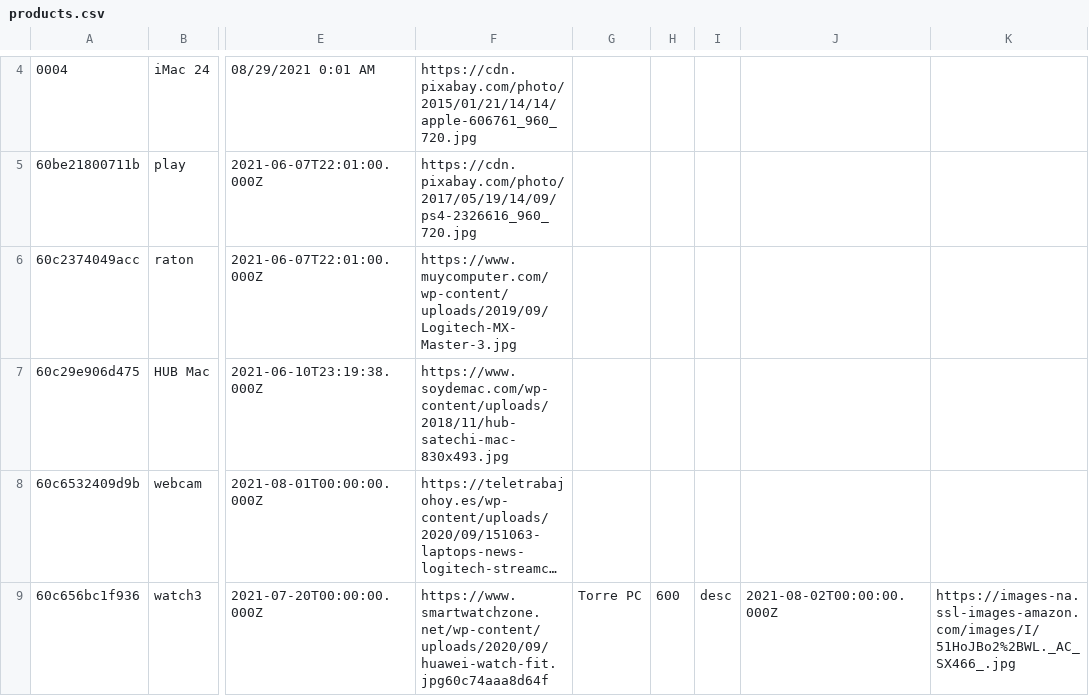
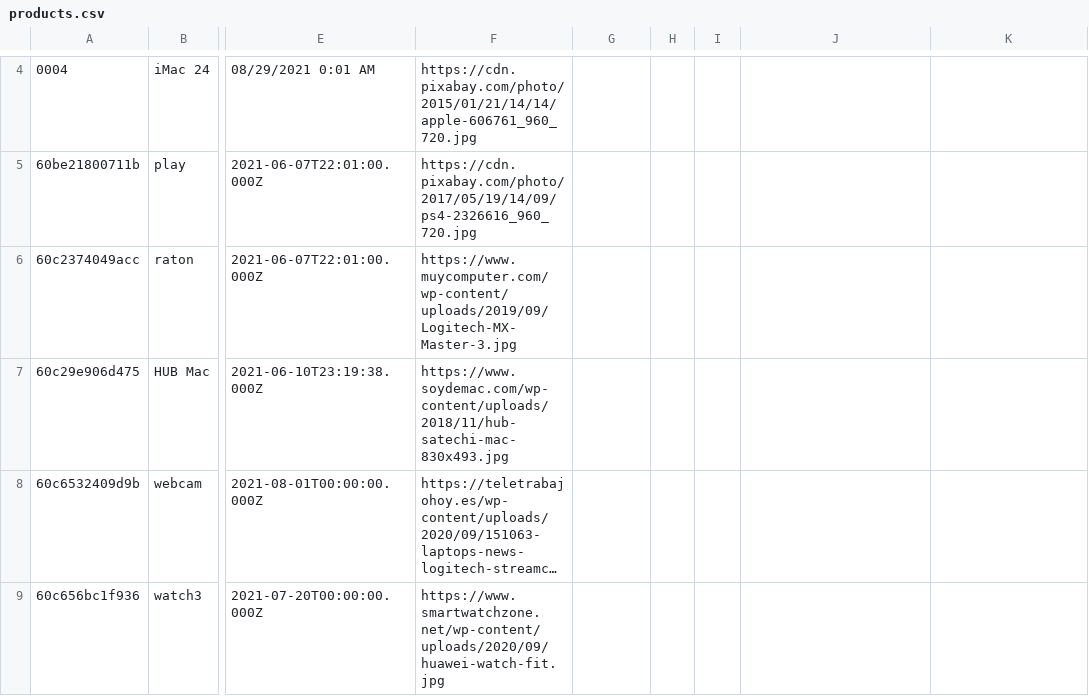
Before and after one commit to MariaVillascusa/auction-web-with-PHP-Backend, a CSV file: src/Infrastructure/Files/products.csv, drawn as a sheet; only a part is shown, gaps mark what is left out; long unchanged cells end in …; the diff names each change by its address in the sheet, - before the commit and + after, or states it on an @@ line.

```diff
--- a/src/Infrastructure/Files/products.csv
+++ b/src/Infrastructure/Files/products.csv
-F9: https://www.smartwatchzone.net/wp-content/uploads/2020/09/huawei-watch-fit.jpg60c74aaa8d64f
+F9: https://www.smartwatchzone.net/wp-content/uploads/2020/09/huawei-watch-fit.jpg
-G9: Torre PC
+G9: (empty)
-H9: 600
+H9: (empty)
-I9: desc
+I9: (empty)
-J9: 2021-08-02T00:00:00.000Z
+J9: (empty)
-K9: https://images-na.ssl-images-amazon.com/images/I/51HoJBo2%2BWL._AC_SX466_.jpg
+K9: (empty)
```
Also changed, not shown: 4 other files.
